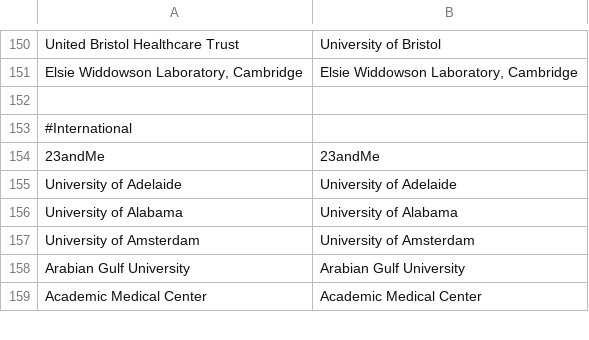
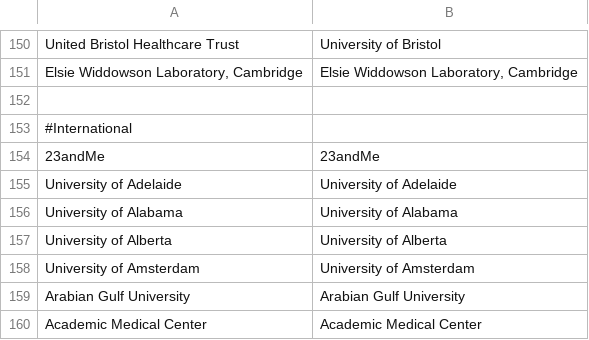
Before and after one commit to OllyButters/puma, a CSV file: config/institute_cleaning.csv, drawn as a sheet; only a part is shown, gaps mark what is left out.

Commit message:
University of Alberta

```diff
--- a/config/institute_cleaning.csv
+++ b/config/institute_cleaning.csv
@@ -156,2 +156,3 @@ University of Adelaide,University of Adelaide
 University of Alabama,University of Alabama
+University of Alberta,University of Alberta
 University of Amsterdam,University of Amsterdam
```
